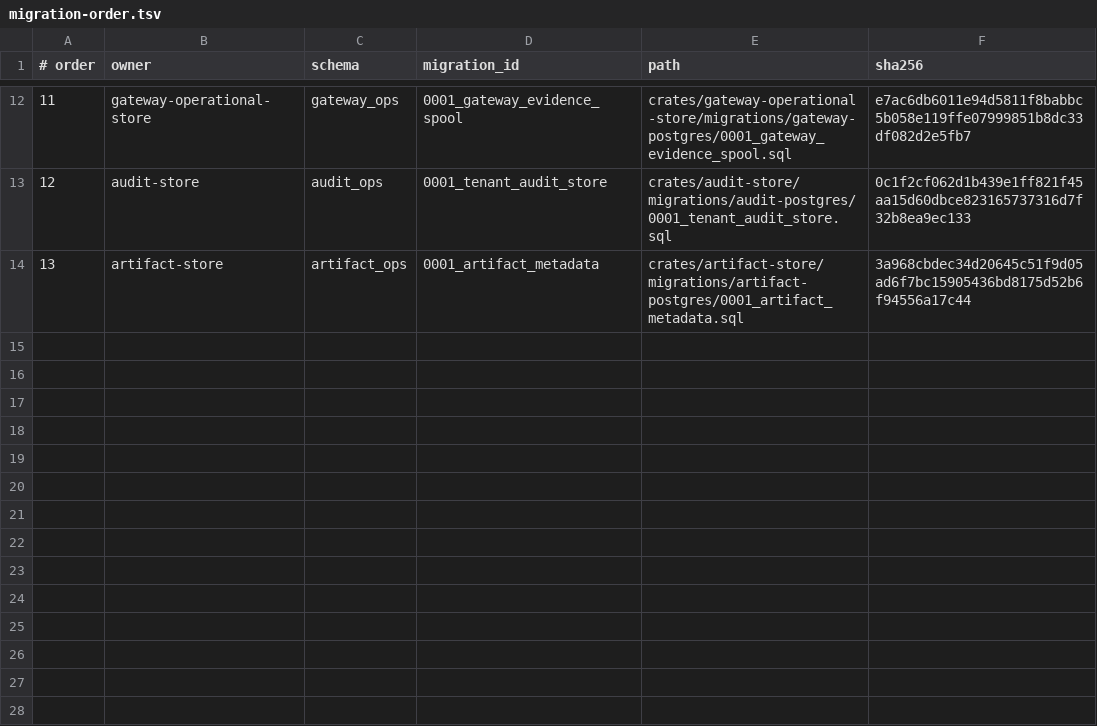
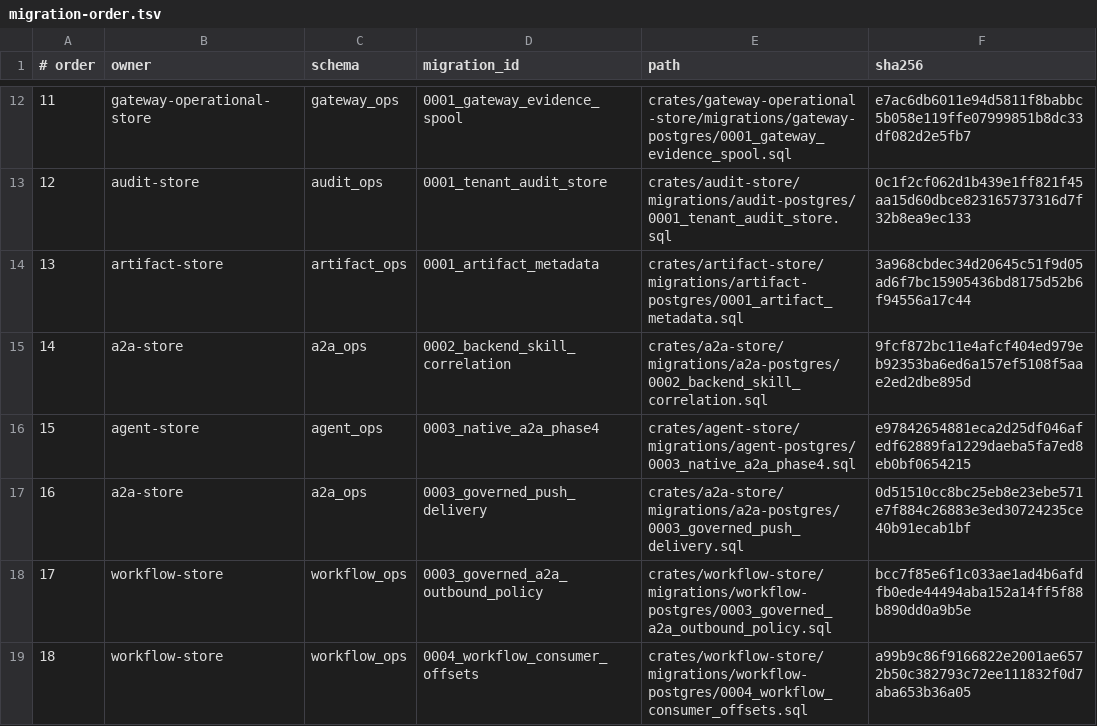
Before and after one commit to lightapi/light-portal-install, a TSV file: postgres-db/operations/bundle/migration-order.tsv, drawn as a sheet; only a part is shown, gaps mark what is left out; the diff names each change by its address in the sheet, - before the commit and + after, or states it on an @@ line.

```diff
--- a/postgres-db/operations/bundle/migration-order.tsv
+++ b/postgres-db/operations/bundle/migration-order.tsv
+row 15: 14 | a2a-store | a2a_ops | 0002_backend_skill_correlation | crates/a2a-store/migrations/a2a-postgres/0002_backend_skill_correlation.sql | 9fcf872bc11e4afcf404ed979eb92353ba6ed6a157ef5108f5aae2ed2dbe895d
+row 16: 15 | agent-store | agent_ops | 0003_native_a2a_phase4 | crates/agent-store/migrations/agent-postgres/0003_native_a2a_phase4.sql | e97842654881eca2d25df046afedf62889fa1229daeba5fa7ed8eb0bf0654215
+row 17: 16 | a2a-store | a2a_ops | 0003_governed_push_delivery | crates/a2a-store/migrations/a2a-postgres/0003_governed_push_delivery.sql | 0d51510cc8bc25eb8e23ebe571e7f884c26883e3ed30724235ce40b91ecab1bf
+row 18: 17 | workflow-store | workflow_ops | 0003_governed_a2a_outbound_policy | crates/workflow-store/migrations/workflow-postgres/0003_governed_a2a_outbound_policy.sql | bcc7f85e6f1c033ae1ad4b6afdfb0ede44494aba152a14ff5f88b890dd0a9b5e
+row 19: 18 | workflow-store | workflow_ops | 0004_workflow_consumer_offsets | crates/workflow-store/migrations/workflow-postgres/0004_workflow_consumer_offsets.sql | a99b9c86f9166822e2001ae6572b50c382793c72ee111832f0d7aba653b36a05
```
Also changed, not shown: 17 other files.
